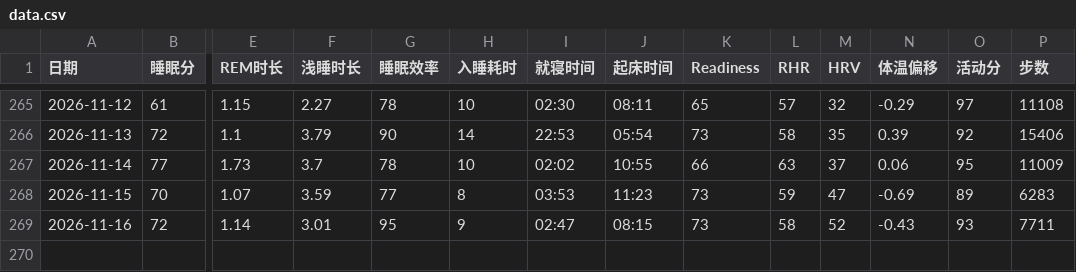
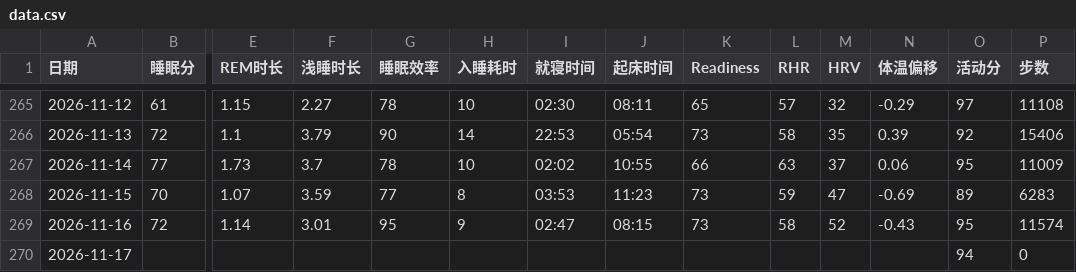
Before and after one commit to bruceR699/health-data, a CSV file: data.csv, drawn as a sheet; only a part is shown, gaps mark what is left out; rows hold the shown columns only; the diff names each change by its address in the sheet, - before the commit and + after, or states it on an @@ line.

Commit message:
更新 data.csv

```diff
--- a/data.csv
+++ b/data.csv
-O269 (活动分): 93
+O269 (活动分): 95
-P269 (步数): 7711
+P269 (步数): 11574
+row 270: 2026-11-17 |  |  |  |  |  |  |  |  |  |  |  | 94 | 0
```
